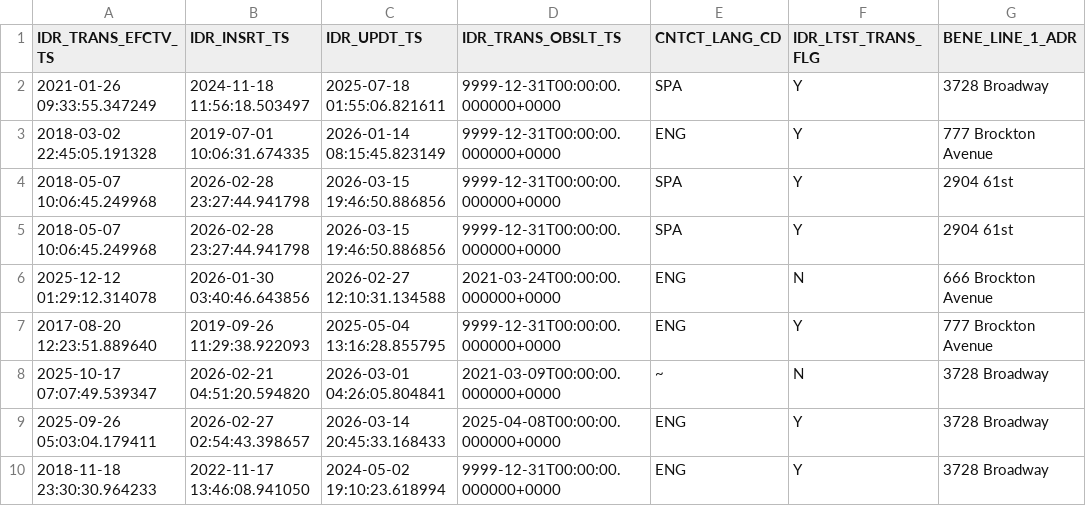
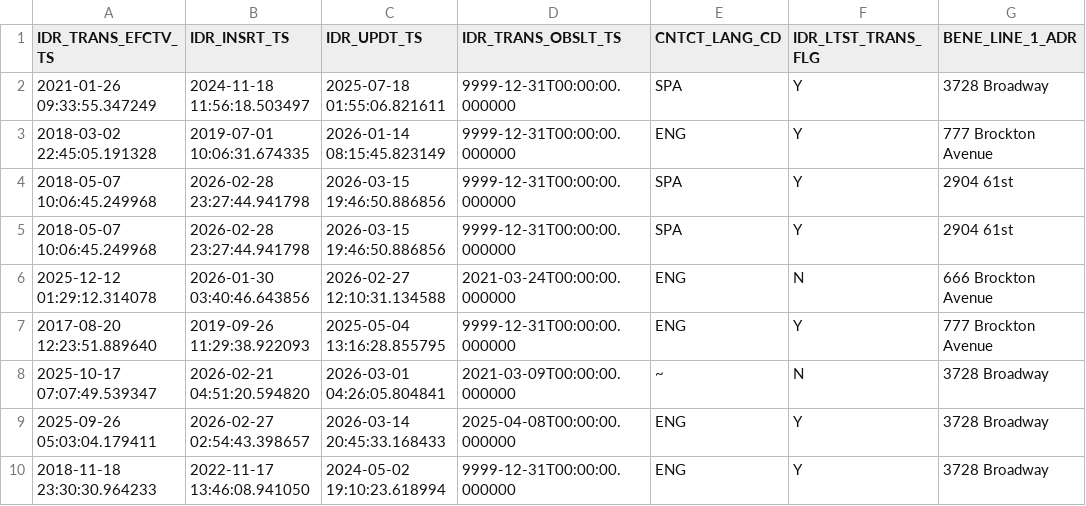
Before and after one commit to CMSgov/beneficiary-fhir-data, a CSV file: apps/bfd-pipeline-idr/test_samples2/patient_matching/SYNTHETIC_BENE_HSTRY.csv, drawn as a sheet; only a part is shown; the diff names each change by its address in the sheet, - before the commit and + after, or states it on an @@ line.

```diff
--- a/apps/bfd-pipeline-idr/test_samples2/patient_matching/SYNTHETIC_BENE_HSTRY.csv
+++ b/apps/bfd-pipeline-idr/test_samples2/patient_matching/SYNTHETIC_BENE_HSTRY.csv
-D2:D5 (IDR_TRANS_OBSLT_TS): 9999-12-31T00:00:00.000000+0000
+D2:D5 (IDR_TRANS_OBSLT_TS): 9999-12-31T00:00:00.000000
-D6 (IDR_TRANS_OBSLT_TS): 2021-03-24T00:00:00.000000+0000
+D6 (IDR_TRANS_OBSLT_TS): 2021-03-24T00:00:00.000000
-D7 (IDR_TRANS_OBSLT_TS): 9999-12-31T00:00:00.000000+0000
+D7 (IDR_TRANS_OBSLT_TS): 9999-12-31T00:00:00.000000
-D8 (IDR_TRANS_OBSLT_TS): 2021-03-09T00:00:00.000000+0000
+D8 (IDR_TRANS_OBSLT_TS): 2021-03-09T00:00:00.000000
-D9 (IDR_TRANS_OBSLT_TS): 2025-04-08T00:00:00.000000+0000
+D9 (IDR_TRANS_OBSLT_TS): 2025-04-08T00:00:00.000000
-D10 (IDR_TRANS_OBSLT_TS): 9999-12-31T00:00:00.000000+0000
+D10 (IDR_TRANS_OBSLT_TS): 9999-12-31T00:00:00.000000
```
Also changed, not shown: apps/bfd-pipeline-idr/test_samples2/patient_matching/SYNTHETIC_BENE_MBI_ID.csv, apps/bfd-pipeline-idr/test_samples2/patient_matching/SYNTHETIC_BENE_XREF.csv, 16 other files.
